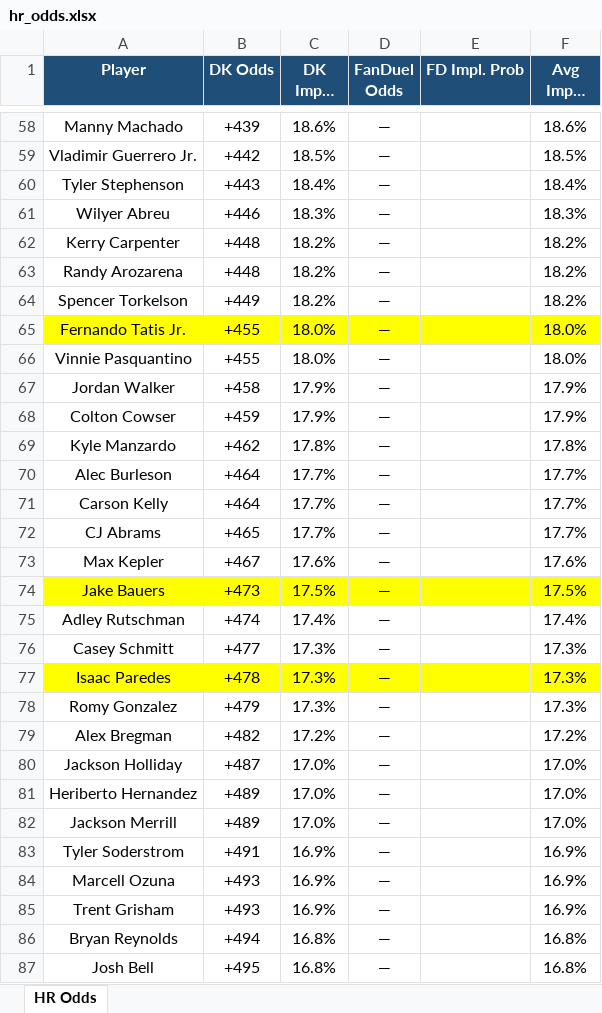
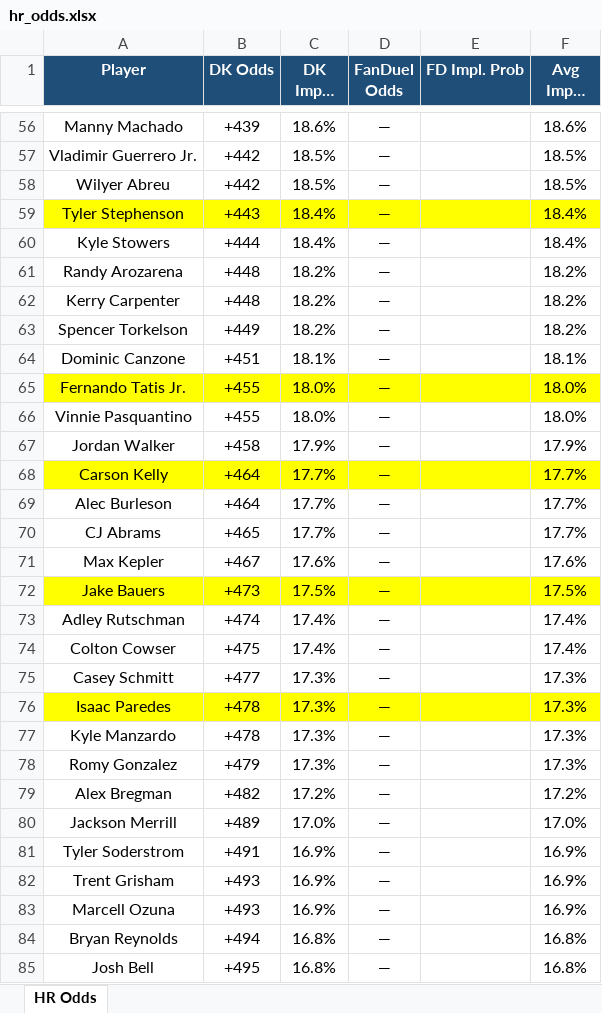
Before and after one commit to kornbergercharles-prog/HR-Odds-Scraper, an Excel workbook: hr_odds.xlsx, sheet HR Odds, drawn as a sheet; only a part is shown, gaps mark what is left out; long unchanged cells end in …; values as stored, in another font and other column widths than the file's, no borders; removed rows and columns are numbered as before the commit, all else as after; the diff covers the shown part only; the diff names each change by its address in the sheet, - before the commit and + after, or states it on an @@ line.

```diff
--- a/hr_odds.xlsx (sheet HR Odds)
+++ b/hr_odds.xlsx (sheet HR Odds)
+row 58: Wilyer Abreu | +442 | 18.5% | — |  | 18.5%
-A59:F59 fill: none
+A59:F59 fill: #FFFF00
-row 61: Wilyer Abreu | +446 | 18.3% | — |  | 18.3%
+row 60: Kyle Stowers | +444 | 18.4% | — |  | 18.4%
@@ row 63 moved to row 61: Randy Arozarena @@
+row 64: Dominic Canzone | +451 | 18.1% | — |  | 18.1%
-row 68: Colton Cowser | +459 | 17.9% | — |  | 17.9%
-row 69: Kyle Manzardo | +462 | 17.8% | — |  | 17.8%
@@ row 71 moved to row 68: Carson Kelly @@
+row 74: Colton Cowser | +475 | 17.4% | — |  | 17.4%
+row 77: Kyle Manzardo | +478 | 17.3% | — |  | 17.3%
-row 80: Jackson Holliday | +487 | 17.0% | — |  | 17.0%
-row 81: Heriberto Hernandez | +489 | 17.0% | — |  | 17.0%
@@ row 85 moved to row 82: Trent Grisham @@
```
Also changed, not shown: 31 added rows, 31 removed rows, 42 moved rows, 16 edited cells and cell formats elsewhere in this sheet, 2 other files.
